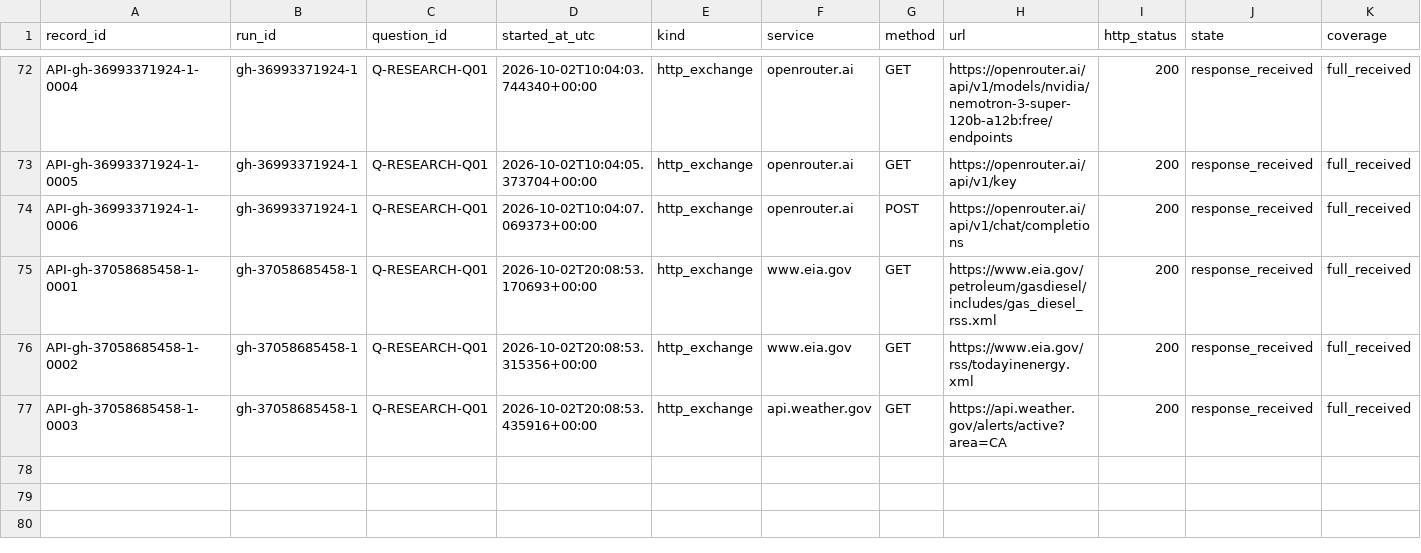
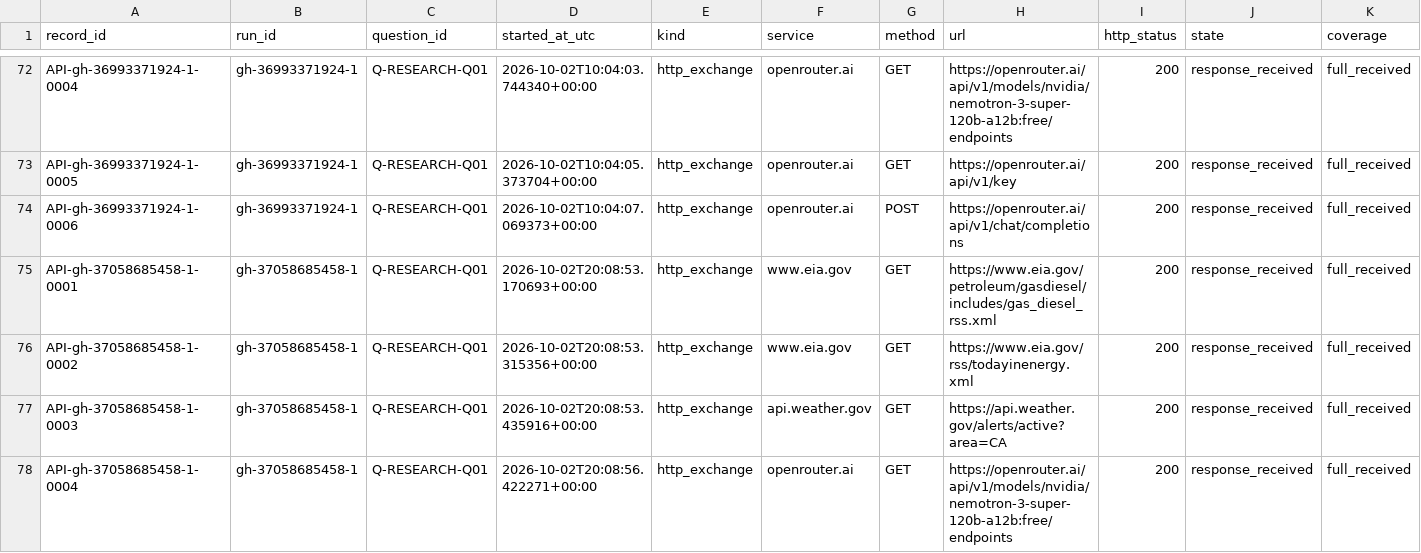
Before and after one commit to Jaradyne/Dis-Unity, a CSV file: digestion/threshold/api/interactions.csv, drawn as a sheet; only a part is shown, gaps mark what is left out; rows hold the shown columns only; the diff names each change by its address in the sheet, - before the commit and + after, or states it on an @@ line.

```diff
--- a/digestion/threshold/api/interactions.csv
+++ b/digestion/threshold/api/interactions.csv
+row 78: API-gh-37058685458-1-0004 | gh-37058685458-1 | Q-RESEARCH-Q01 | 2026-10-02T20:08:56.422271+00:00 | http_exchange | openrouter.ai | GET | https://openrouter.ai/api/v1/models/nvidia/nemotron-3-super-120b-a12b:free/endpoints | 200 | response_received | full_received
```
Also changed, not shown: 3 other files.
